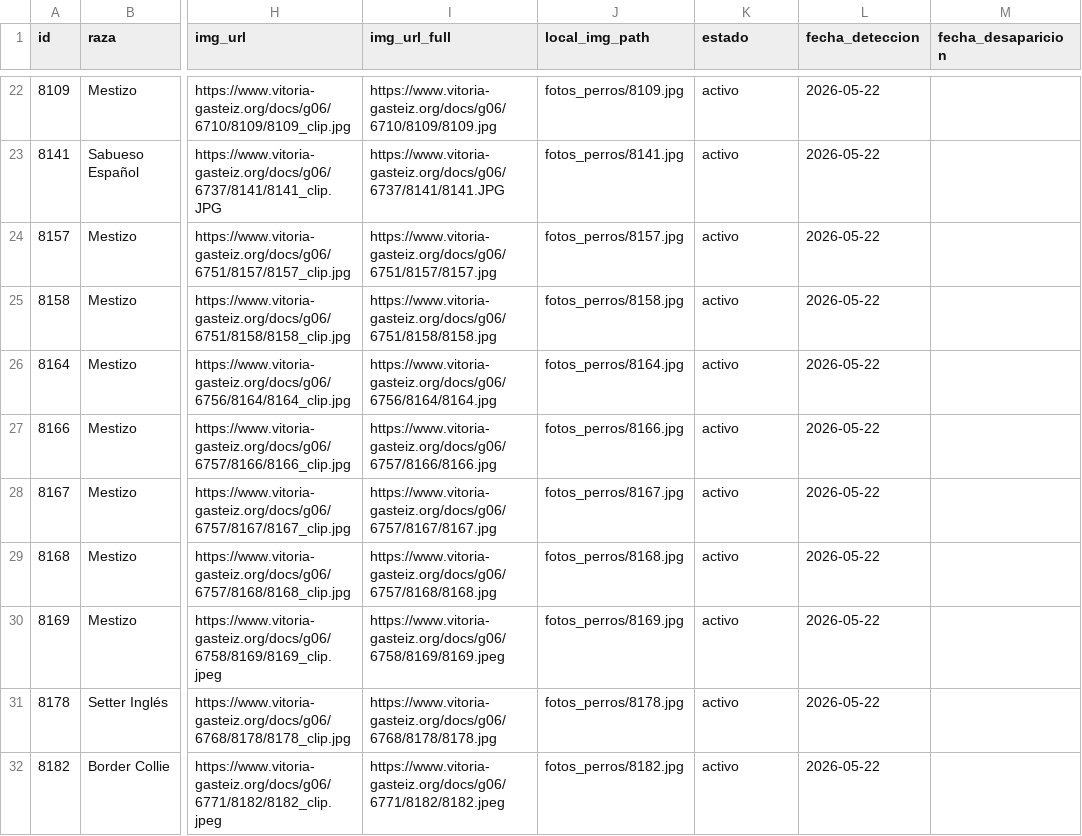
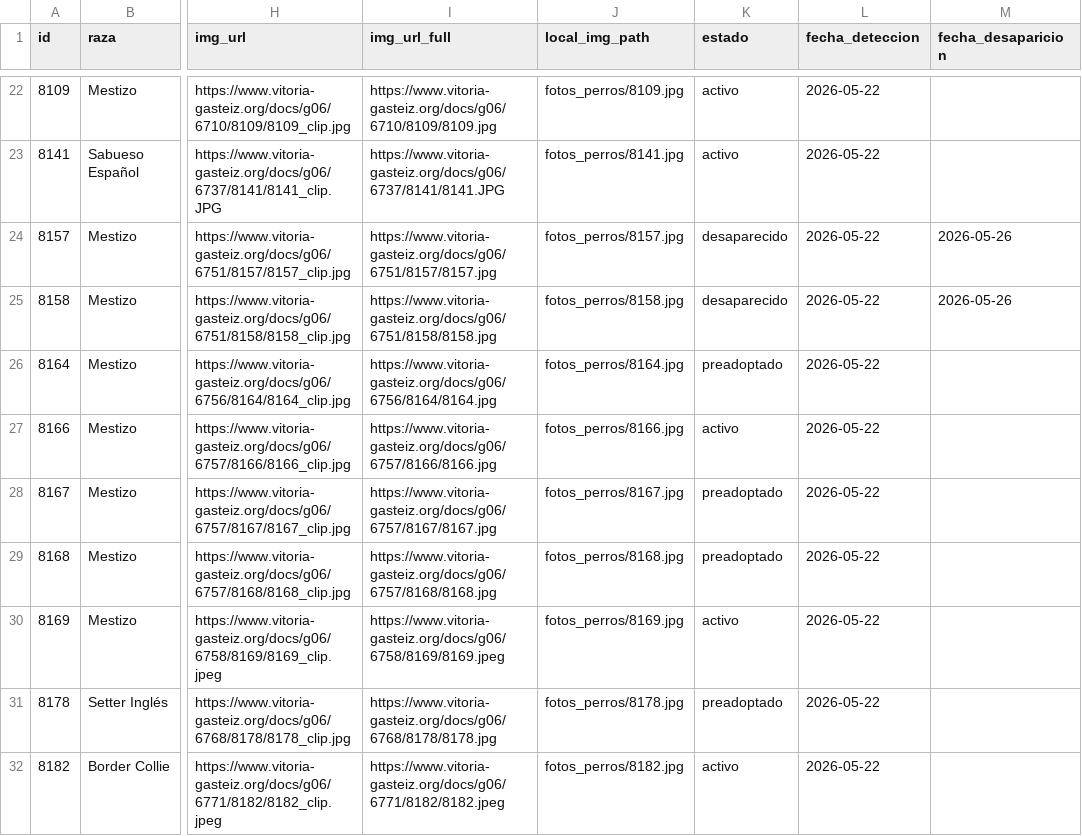
Before and after one commit to eortas/perros-gasteiz, a CSV file: perros_vitoria_historico.csv, drawn as a sheet; only a part is shown, gaps mark what is left out; the diff names each change by its address in the sheet, - before the commit and + after, or states it on an @@ line.

```diff
--- a/perros_vitoria_historico.csv
+++ b/perros_vitoria_historico.csv
-K24:K25 (estado): activo
+K24:K25 (estado): desaparecido
-M24:M25 (fecha_desaparicion): (empty)
+M24:M25 (fecha_desaparicion): 2026-05-26
-K26 (estado): activo
+K26 (estado): preadoptado
-K28:K29 (estado): activo
+K28:K29 (estado): preadoptado
-K31 (estado): activo
+K31 (estado): preadoptado
```
Also changed, not shown: 2 other files.
